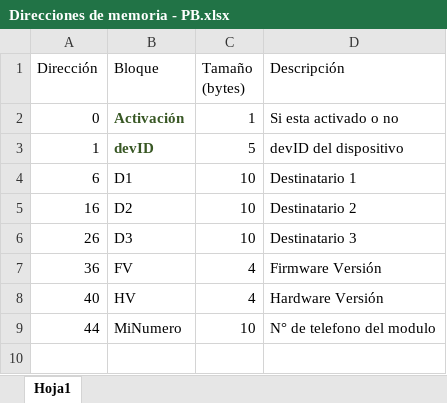
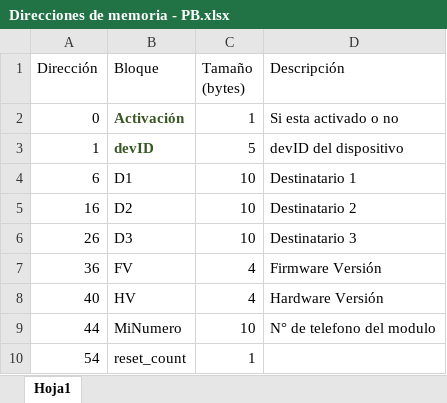
Before and after one commit to mizdraji/Panic-Button, an Excel workbook: Documentación/Direcciones de memoria - PB.xlsx, sheet Hoja1, drawn as a sheet; values as stored, in another font and other column widths than the file's, no borders; table styles not drawn; the diff names each change by its address in the sheet, - before the commit and + after, or states it on an @@ line.

Commit message:
Update Direcciones de memoria - PB.xlsx

```diff
--- a/Documentación/Direcciones de memoria - PB.xlsx (sheet Hoja1)
+++ b/Documentación/Direcciones de memoria - PB.xlsx (sheet Hoja1)
+row 10: 54 | reset_count | 1
```
